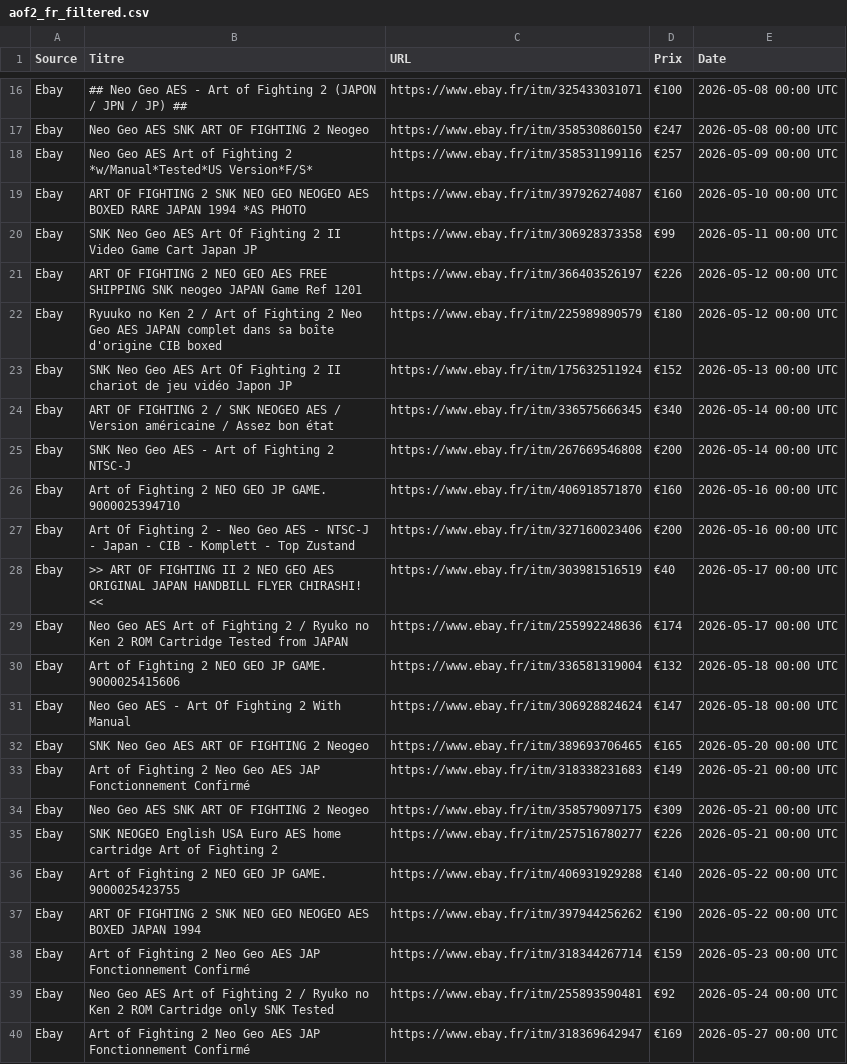
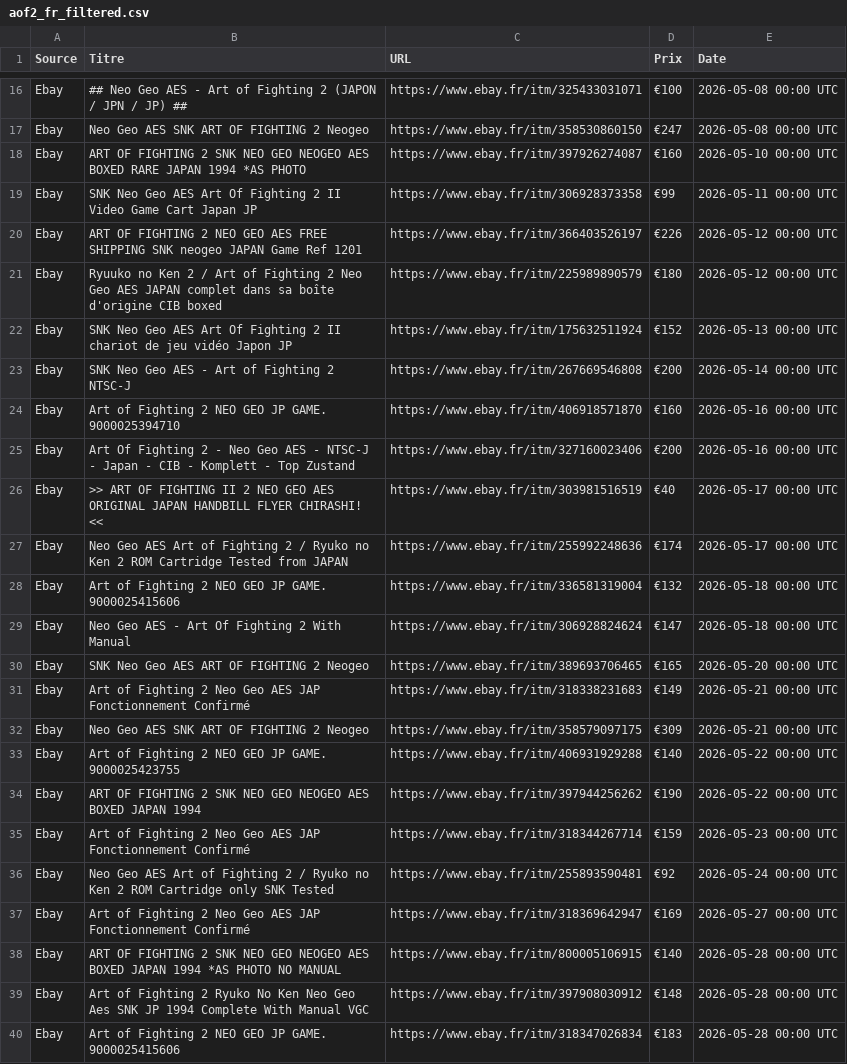
Before and after one commit to ltupin/stats-aes, a CSV file: data/filtered/aof2_fr_filtered.csv, drawn as a sheet; only a part is shown, gaps mark what is left out; the shorter side is filled out with more unchanged rows; the diff names each change by its address in the sheet, - before the commit and + after, or states it on an @@ line.

```diff
--- a/data/filtered/aof2_fr_filtered.csv
+++ b/data/filtered/aof2_fr_filtered.csv
-row 18: Ebay | Neo Geo AES Art of Fighting 2 *w/Manual*Tested*US Version*F/S* | https://www.ebay.fr/itm/358531199116 | €257 | 2026-05-09 00:00 UTC
-row 24: Ebay | ART OF FIGHTING 2 / SNK NEOGEO AES / Version américaine / Assez bon état | https://www.ebay.fr/itm/336575666345 | €340 | 2026-05-14 00:00 UTC
-row 35: Ebay | SNK NEOGEO English USA Euro AES home cartridge Art of Fighting 2 | https://www.ebay.fr/itm/257516780277 | €226 | 2026-05-21 00:00 UTC
```
Also changed, not shown: data/filtered/ff2_fr_filtered.csv, data/filtered/ff3_fr_filtered.csv, 26 other files.
